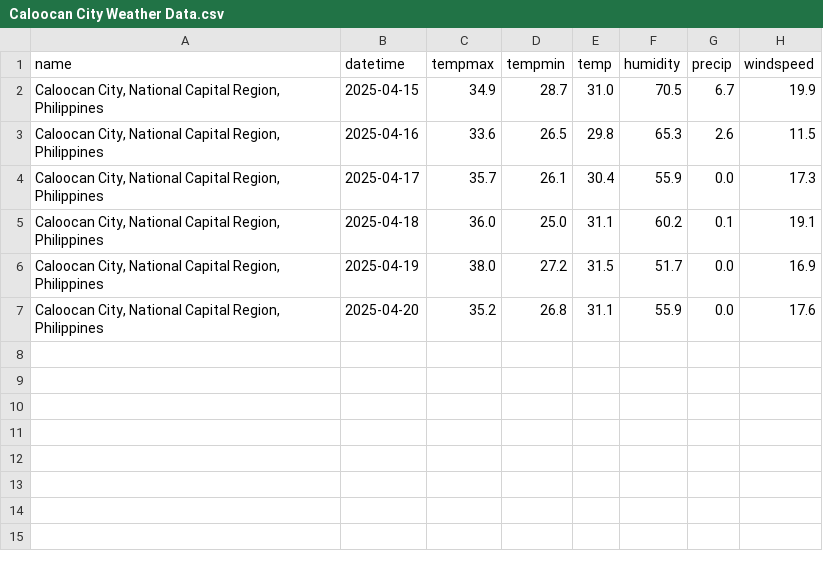
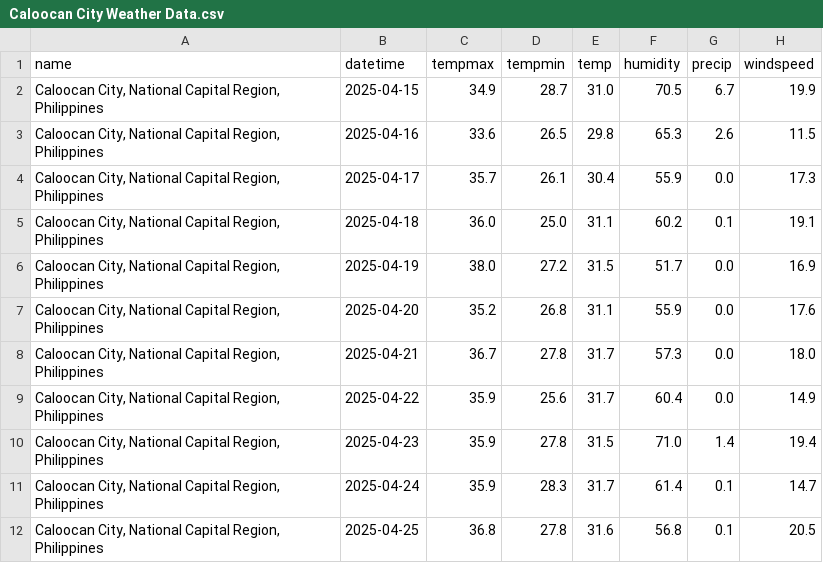
Before and after one commit to HPSTokki/ForelastLSTM, a CSV file: WeatherData/Caloocan City Weather Data.csv, drawn as a sheet.

```diff
--- a/WeatherData/Caloocan City Weather Data.csv
+++ b/WeatherData/Caloocan City Weather Data.csv
@@ -7 +7,6 @@ name,datetime,tempmax,tempmin,temp,humidity,precip,windspeed
 "Caloocan City, National Capital Region, Philippines",2025-04-20,35.2,26.8,31.1,55.9,0.0,17.6
+"Caloocan City, National Capital Region, Philippines",2025-04-21,36.7,27.8,31.7,57.3,0.0,18.0
+"Caloocan City, National Capital Region, Philippines",2025-04-22,35.9,25.6,31.7,60.4,0.0,14.9
+"Caloocan City, National Capital Region, Philippines",2025-04-23,35.9,27.8,31.5,71.0,1.4,19.4
+"Caloocan City, National Capital Region, Philippines",2025-04-24,35.9,28.3,31.7,61.4,0.1,14.7
+"Caloocan City, National Capital Region, Philippines",2025-04-25,36.8,27.8,31.6,56.8,0.1,20.5
```
Also changed, not shown: WeatherData/Makati City Weather Data.csv, WeatherData/Marikina City Weather Data.csv, 24 other files.
